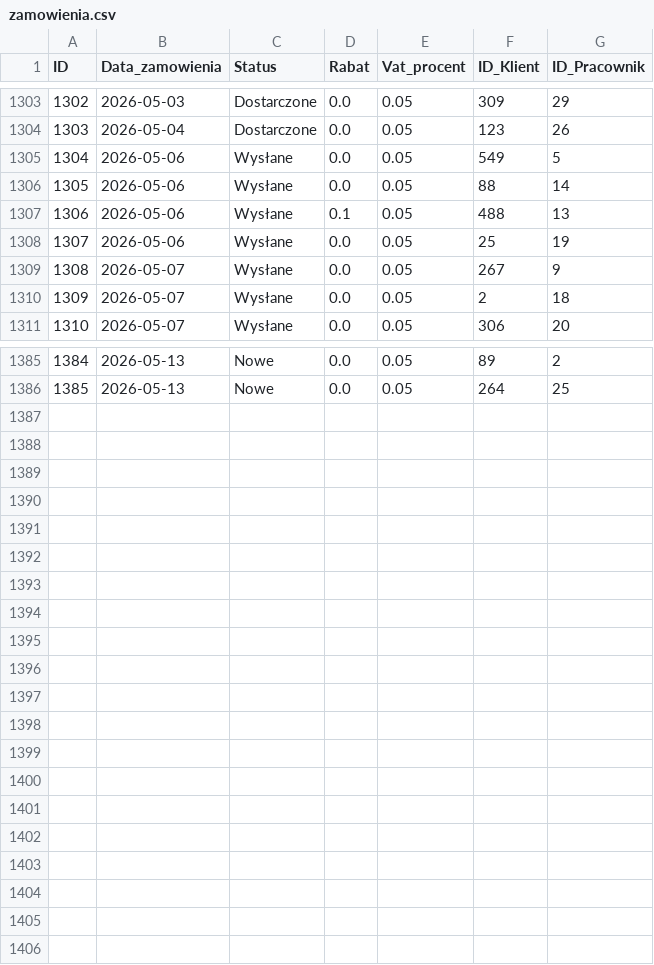
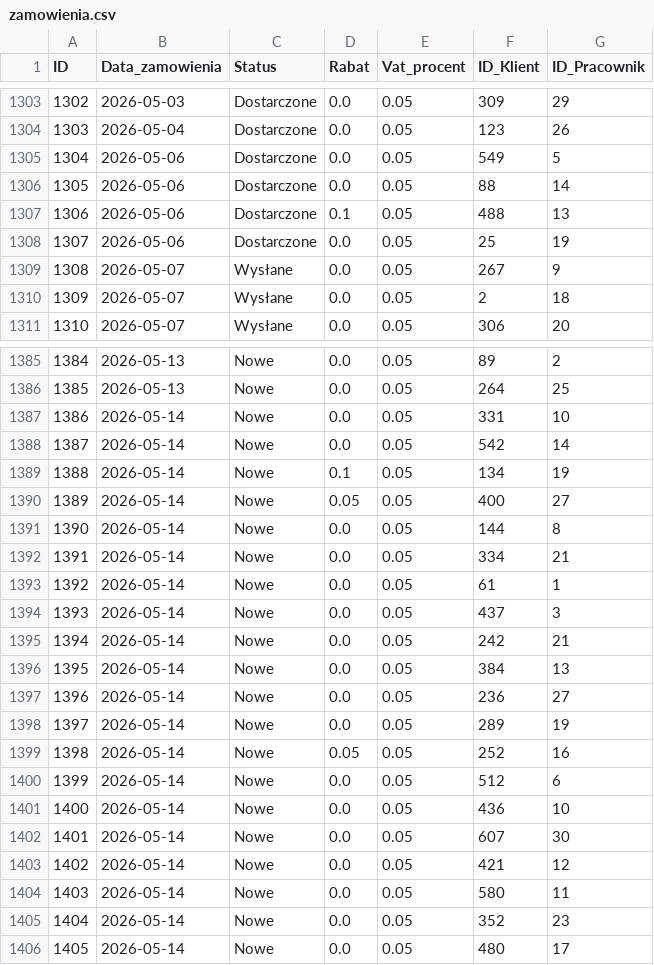
Before and after one commit to abazela/generator-danych, a CSV file: dane_csv/zamowienia.csv, drawn as a sheet; only a part is shown, gaps mark what is left out; the diff covers the shown part only.

```diff
--- a/dane_csv/zamowienia.csv
+++ b/dane_csv/zamowienia.csv
@@ -1304,6 +1304,6 @@
 1303,2026-05-04,Dostarczone,0.0,0.05,123,26
-1304,2026-05-06,Wysłane,0.0,0.05,549,5
-1305,2026-05-06,Wysłane,0.0,0.05,88,14
-1306,2026-05-06,Wysłane,0.1,0.05,488,13
-1307,2026-05-06,Wysłane,0.0,0.05,25,19
+1304,2026-05-06,Dostarczone,0.0,0.05,549,5
+1305,2026-05-06,Dostarczone,0.0,0.05,88,14
+1306,2026-05-06,Dostarczone,0.1,0.05,488,13
+1307,2026-05-06,Dostarczone,0.0,0.05,25,19
 1308,2026-05-07,Wysłane,0.0,0.05,267,9
@@ -1386 +1386,21 @@
 1385,2026-05-13,Nowe,0.0,0.05,264,25
+1386,2026-05-14,Nowe,0.0,0.05,331,10
+1387,2026-05-14,Nowe,0.0,0.05,542,14
+1388,2026-05-14,Nowe,0.1,0.05,134,19
+1389,2026-05-14,Nowe,0.05,0.05,400,27
+1390,2026-05-14,Nowe,0.0,0.05,144,8
+1391,2026-05-14,Nowe,0.0,0.05,334,21
+1392,2026-05-14,Nowe,0.0,0.05,61,1
+1393,2026-05-14,Nowe,0.0,0.05,437,3
+1394,2026-05-14,Nowe,0.0,0.05,242,21
+1395,2026-05-14,Nowe,0.0,0.05,384,13
+1396,2026-05-14,Nowe,0.0,0.05,236,27
+1397,2026-05-14,Nowe,0.0,0.05,289,19
+1398,2026-05-14,Nowe,0.05,0.05,252,16
+1399,2026-05-14,Nowe,0.0,0.05,512,6
+1400,2026-05-14,Nowe,0.0,0.05,436,10
+1401,2026-05-14,Nowe,0.0,0.05,607,30
+1402,2026-05-14,Nowe,0.0,0.05,421,12
+1403,2026-05-14,Nowe,0.0,0.05,580,11
+1404,2026-05-14,Nowe,0.0,0.05,352,23
+1405,2026-05-14,Nowe,0.0,0.05,480,17
```
Also changed, not shown: 16 edited cells elsewhere in this file, dane_csv/klienci.csv, dane_csv/pozycje_zamowienie.csv.
